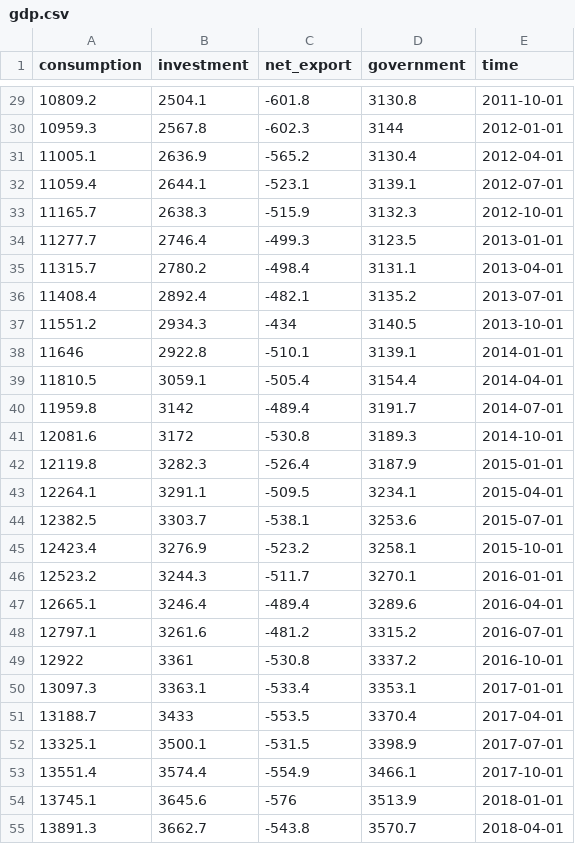
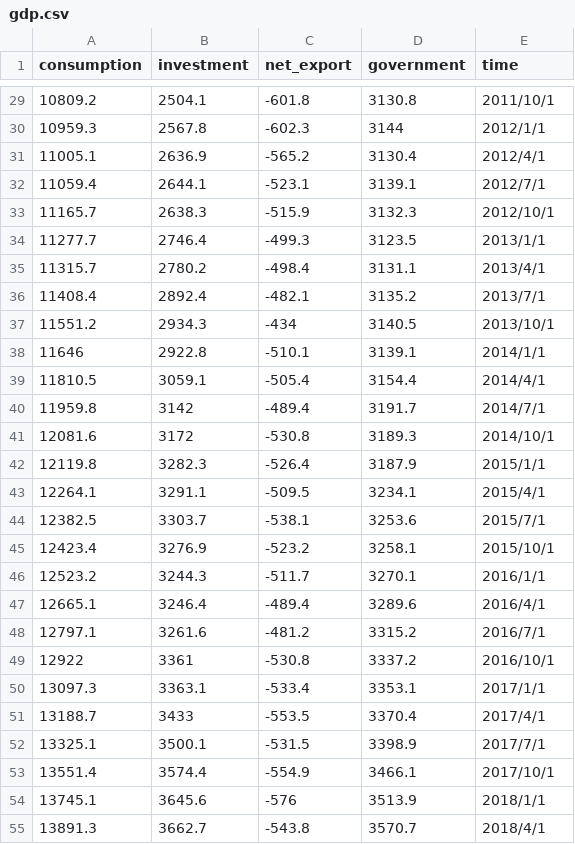
Before and after one commit to BinghuiNi/US-Dollar-TimeSeries-Analysis, a CSV file: data/gdp.csv, drawn as a sheet; only a part is shown, gaps mark what is left out; the diff covers the shown part only.

```diff
--- a/data/gdp.csv
+++ b/data/gdp.csv
@@ -29,27 +29,27 @@
-10809.2,2504.1,-601.8,3130.8,2011-10-01
-10959.3,2567.8,-602.3,3144,2012-01-01
-11005.1,2636.9,-565.2,3130.4,2012-04-01
-11059.4,2644.1,-523.1,3139.1,2012-07-01
-11165.7,2638.3,-515.9,3132.3,2012-10-01
-11277.7,2746.4,-499.3,3123.5,2013-01-01
-11315.7,2780.2,-498.4,3131.1,2013-04-01
-11408.4,2892.4,-482.1,3135.2,2013-07-01
-11551.2,2934.3,-434,3140.5,2013-10-01
-11646,2922.8,-510.1,3139.1,2014-01-01
-11810.5,3059.1,-505.4,3154.4,2014-04-01
-11959.8,3142,-489.4,3191.7,2014-07-01
-12081.6,3172,-530.8,3189.3,2014-10-01
-12119.8,3282.3,-526.4,3187.9,2015-01-01
-12264.1,3291.1,-509.5,3234.1,2015-04-01
-12382.5,3303.7,-538.1,3253.6,2015-07-01
-12423.4,3276.9,-523.2,3258.1,2015-10-01
-12523.2,3244.3,-511.7,3270.1,2016-01-01
-12665.1,3246.4,-489.4,3289.6,2016-04-01
-12797.1,3261.6,-481.2,3315.2,2016-07-01
-12922,3361,-530.8,3337.2,2016-10-01
-13097.3,3363.1,-533.4,3353.1,2017-01-01
-13188.7,3433,-553.5,3370.4,2017-04-01
-13325.1,3500.1,-531.5,3398.9,2017-07-01
-13551.4,3574.4,-554.9,3466.1,2017-10-01
-13745.1,3645.6,-576,3513.9,2018-01-01
-13891.3,3662.7,-543.8,3570.7,2018-04-01
+10809.2,2504.1,-601.8,3130.8,2011/10/1
+10959.3,2567.8,-602.3,3144,2012/1/1
+11005.1,2636.9,-565.2,3130.4,2012/4/1
+11059.4,2644.1,-523.1,3139.1,2012/7/1
+11165.7,2638.3,-515.9,3132.3,2012/10/1
+11277.7,2746.4,-499.3,3123.5,2013/1/1
+11315.7,2780.2,-498.4,3131.1,2013/4/1
+11408.4,2892.4,-482.1,3135.2,2013/7/1
+11551.2,2934.3,-434,3140.5,2013/10/1
+11646,2922.8,-510.1,3139.1,2014/1/1
+11810.5,3059.1,-505.4,3154.4,2014/4/1
+11959.8,3142,-489.4,3191.7,2014/7/1
+12081.6,3172,-530.8,3189.3,2014/10/1
+12119.8,3282.3,-526.4,3187.9,2015/1/1
+12264.1,3291.1,-509.5,3234.1,2015/4/1
+12382.5,3303.7,-538.1,3253.6,2015/7/1
+12423.4,3276.9,-523.2,3258.1,2015/10/1
+12523.2,3244.3,-511.7,3270.1,2016/1/1
+12665.1,3246.4,-489.4,3289.6,2016/4/1
+12797.1,3261.6,-481.2,3315.2,2016/7/1
+12922,3361,-530.8,3337.2,2016/10/1
+13097.3,3363.1,-533.4,3353.1,2017/1/1
+13188.7,3433,-553.5,3370.4,2017/4/1
+13325.1,3500.1,-531.5,3398.9,2017/7/1
+13551.4,3574.4,-554.9,3466.1,2017/10/1
+13745.1,3645.6,-576,3513.9,2018/1/1
+13891.3,3662.7,-543.8,3570.7,2018/4/1
```
Also changed, not shown: 1 added row and 52 edited cells elsewhere in this file, 3 other files.
